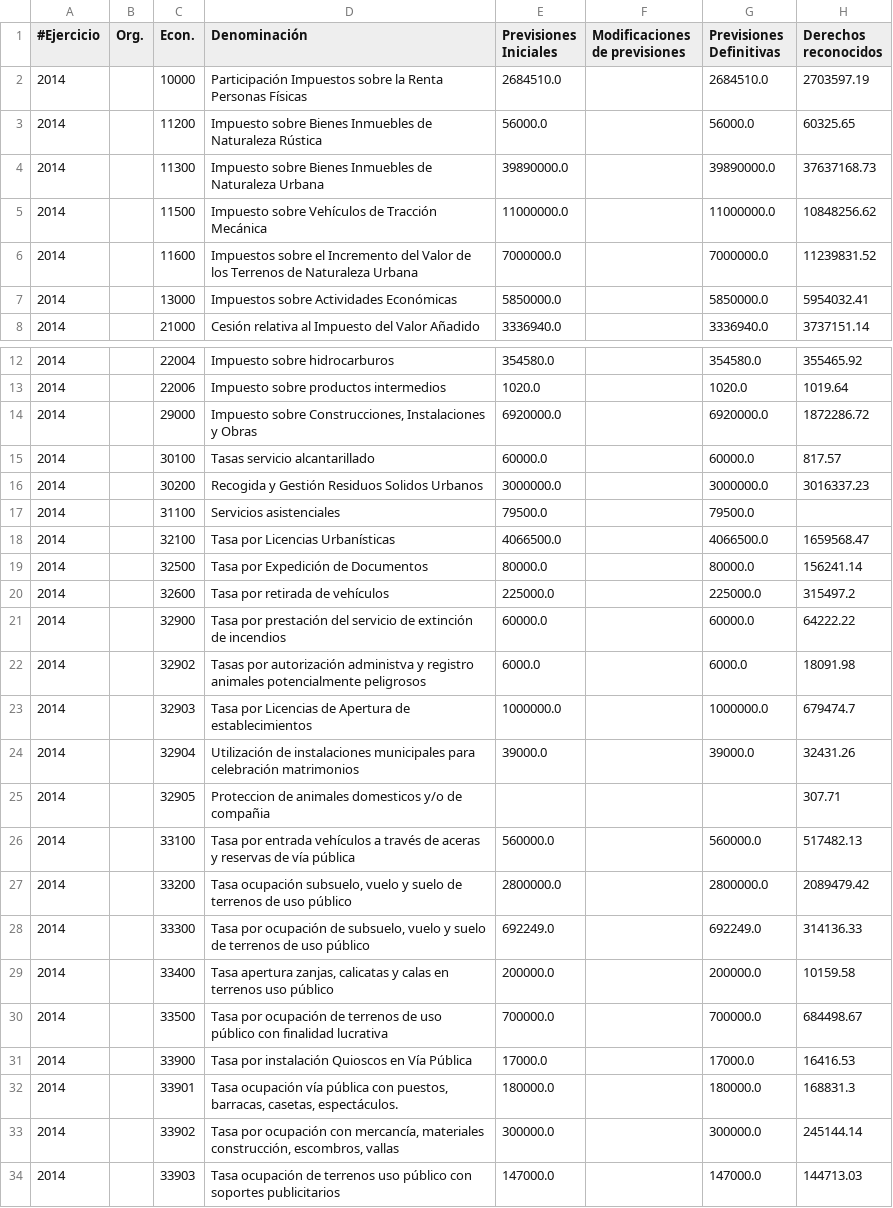
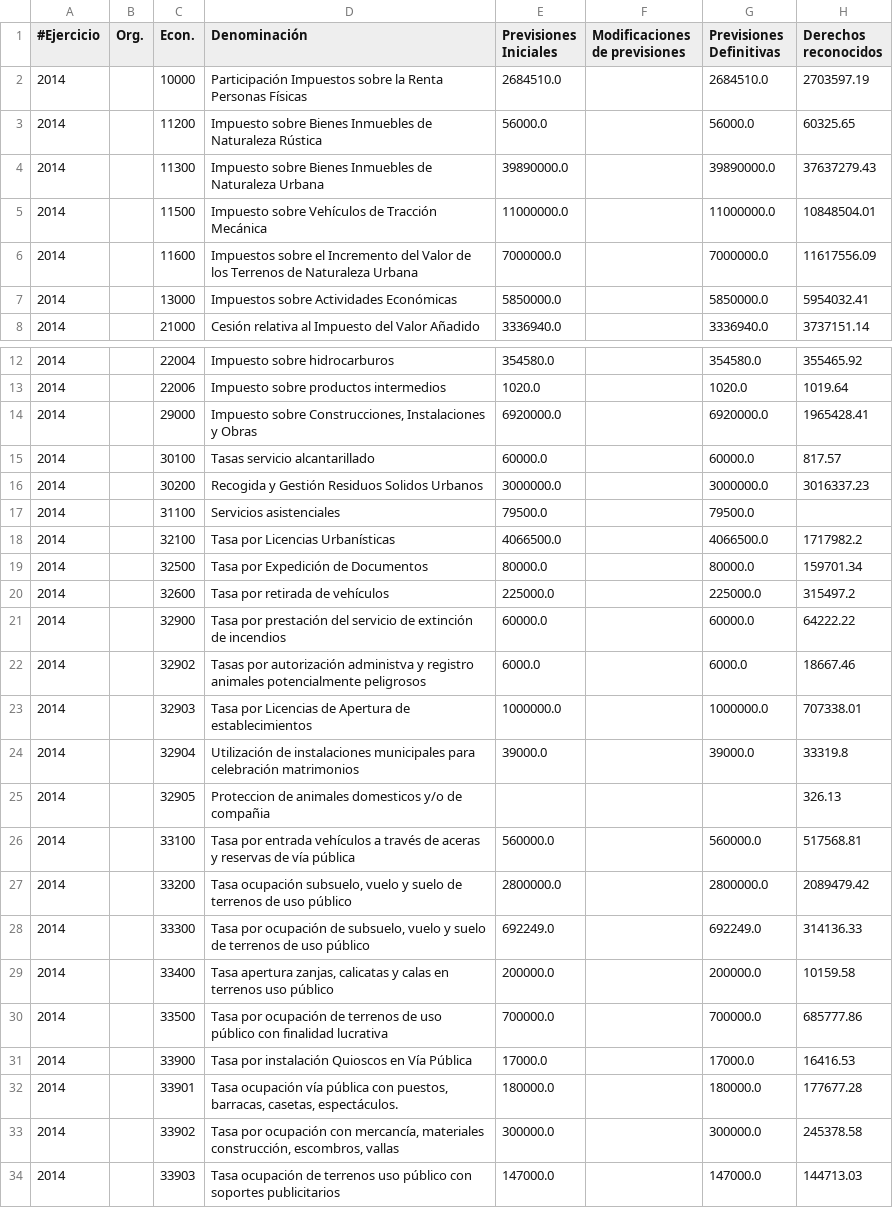
Before and after one commit to civio/presupuesto-mostoles, a CSV file: data/municipio/2014/ejecucion_ingresos.csv, drawn as a sheet; only a part is shown, gaps mark what is left out; the diff covers the shown part only.

```diff
--- a/data/municipio/2014/ejecucion_ingresos.csv
+++ b/data/municipio/2014/ejecucion_ingresos.csv
@@ -3,5 +3,5 @@
 2014,,11200,Impuesto sobre Bienes Inmuebles de Naturaleza Rústica,56000.0,,56000.0,60325.65
-2014,,11300,Impuesto sobre Bienes Inmuebles de Naturaleza Urbana,39890000.0,,39890000.0,37637168.73
-2014,,11500,Impuesto sobre Vehículos de Tracción Mecánica,11000000.0,,11000000.0,10848256.62
-2014,,11600,Impuestos sobre el Incremento del Valor de los Terrenos de Naturaleza Urbana,7000000.0,,7000000.0,11239831.52
+2014,,11300,Impuesto sobre Bienes Inmuebles de Naturaleza Urbana,39890000.0,,39890000.0,37637279.43
+2014,,11500,Impuesto sobre Vehículos de Tracción Mecánica,11000000.0,,11000000.0,10848504.01
+2014,,11600,Impuestos sobre el Incremento del Valor de los Terrenos de Naturaleza Urbana,7000000.0,,7000000.0,11617556.09
 2014,,13000,Impuestos sobre Actividades Económicas,5850000.0,,5850000.0,5954032.41
@@ -13,3 +13,3 @@
 2014,,22006,Impuesto sobre productos intermedios,1020.0,,1020.0,1019.64
-2014,,29000,"Impuesto sobre Construcciones, Instalaciones y Obras",6920000.0,,6920000.0,1872286.72
+2014,,29000,"Impuesto sobre Construcciones, Instalaciones y Obras",6920000.0,,6920000.0,1965428.41
 2014,,30100,Tasas servicio alcantarillado,60000.0,,60000.0,817.57
@@ -17,11 +17,11 @@
 2014,,31100,Servicios asistenciales,79500.0,,79500.0,
-2014,,32100,Tasa por Licencias Urbanísticas,4066500.0,,4066500.0,1659568.47
-2014,,32500,Tasa por Expedición de Documentos,80000.0,,80000.0,156241.14
+2014,,32100,Tasa por Licencias Urbanísticas,4066500.0,,4066500.0,1717982.2
+2014,,32500,Tasa por Expedición de Documentos,80000.0,,80000.0,159701.34
 2014,,32600,Tasa por retirada de vehículos,225000.0,,225000.0,315497.2
 2014,,32900,Tasa por prestación del servicio de extinción de incendios,60000.0,,60000.0,64222.22
-2014,,32902,Tasas por autorización administva y registro  animales potencialmente peligrosos,6000.0,,6000.0,18091.98
-2014,,32903,Tasa por Licencias de Apertura de establecimientos,1000000.0,,1000000.0,679474.7
-2014,,32904,Utilización de instalaciones municipales para celebración matrimonios,39000.0,,39000.0,32431.26
-2014,,32905,Proteccion de animales domesticos y/o de compañia,,,,307.71
-2014,,33100,Tasa por entrada vehículos a través de aceras y reservas de vía pública,560000.0,,560000.0,517482.13
+2014,,32902,Tasas por autorización administva y registro  animales potencialmente peligrosos,6000.0,,6000.0,18667.46
+2014,,32903,Tasa por Licencias de Apertura de establecimientos,1000000.0,,1000000.0,707338.01
+2014,,32904,Utilización de instalaciones municipales para celebración matrimonios,39000.0,,39000.0,33319.8
+2014,,32905,Proteccion de animales domesticos y/o de compañia,,,,326.13
+2014,,33100,Tasa por entrada vehículos a través de aceras y reservas de vía pública,560000.0,,560000.0,517568.81
 2014,,33200,"Tasa ocupación subsuelo, vuelo y suelo de terrenos de uso público",2800000.0,,2800000.0,2089479.42
@@ -29,6 +29,6 @@
 2014,,33400,"Tasa apertura zanjas, calicatas y calas en terrenos uso público",200000.0,,200000.0,10159.58
-2014,,33500,Tasa por ocupación de terrenos de uso público con finalidad lucrativa,700000.0,,700000.0,684498.67
+2014,,33500,Tasa por ocupación de terrenos de uso público con finalidad lucrativa,700000.0,,700000.0,685777.86
 2014,,33900,Tasa por instalación Quioscos en Vía Pública,17000.0,,17000.0,16416.53
-2014,,33901,"Tasa ocupación vía pública con puestos, barracas, casetas, espectáculos.",180000.0,,180000.0,168831.3
-2014,,33902,"Tasa por ocupación con mercancía, materiales construcción, escombros, vallas",300000.0,,300000.0,245144.14
+2014,,33901,"Tasa ocupación vía pública con puestos, barracas, casetas, espectáculos.",180000.0,,180000.0,177677.28
+2014,,33902,"Tasa por ocupación con mercancía, materiales construcción, escombros, vallas",300000.0,,300000.0,245378.58
 2014,,33903,Tasa ocupación de terrenos uso público con soportes publicitarios,147000.0,,147000.0,144713.03
```
Also changed, not shown: 14 edited cells elsewhere in this file, data/municipio/2014/ejecucion_gastos.csv, data/municipio/2014/gastos.csv, 1 other file.
